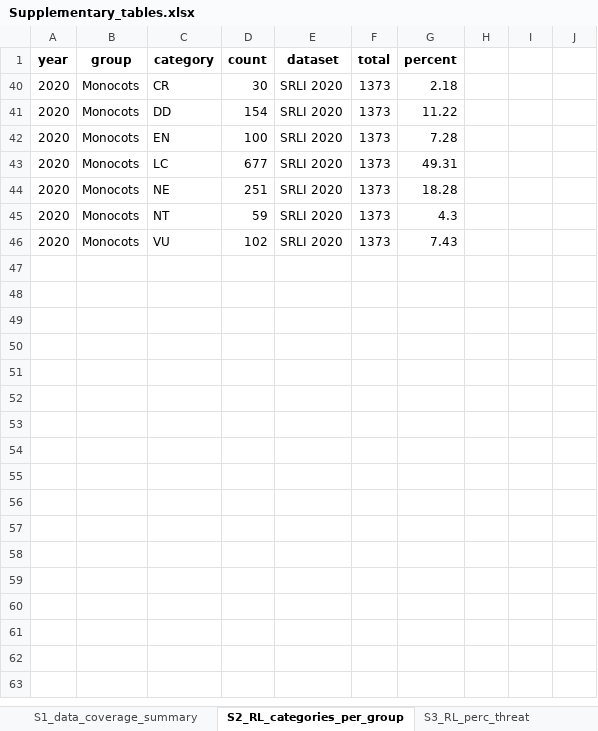
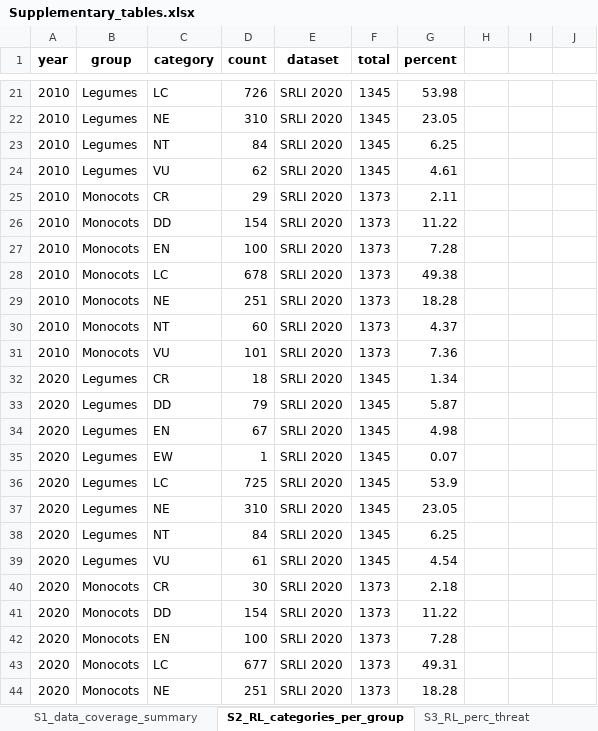
Before and after one commit to stevenpbachman/SRLI_monocots_legumes, an Excel workbook: 02_figures/Supplementary_tables.xlsx, sheet S2_RL_categories_per_group, drawn as a sheet; only a part is shown, gaps mark what is left out; the shorter side is filled out with more unchanged rows; values as stored, in another font and other column widths than the file's, no borders; the diff covers the shown part only; the diff names each change by its address in the sheet, - before the commit and + after, or states it on an @@ line.

```diff
--- a/02_figures/Supplementary_tables.xlsx (sheet S2_RL_categories_per_group)
+++ b/02_figures/Supplementary_tables.xlsx (sheet S2_RL_categories_per_group)
+row 21: 2010 | Legumes | LC | 726 | SRLI 2020 | 1345 | 53.98
+row 22: 2010 | Legumes | NE | 310 | SRLI 2020 | 1345 | 23.05
+row 23: 2010 | Legumes | NT | 84 | SRLI 2020 | 1345 | 6.25
+row 24: 2010 | Legumes | VU | 62 | SRLI 2020 | 1345 | 4.61
@@ row 25 unhidden: 2010 | Monocots | CR | 29 | SRLI 2020 | 1373 | 2.11 @@
@@ row 26 unhidden: 2010 | Monocots | DD | 154 | SRLI 2020 | 1373 | 11.22 @@
@@ row 27 unhidden: 2010 | Monocots | EN | 100 | SRLI 2020 | 1373 | 7.28 @@
@@ row 28 unhidden: 2010 | Monocots | LC | 678 | SRLI 2020 | 1373 | 49.38 @@
@@ row 29 unhidden: 2010 | Monocots | NE | 251 | SRLI 2020 | 1373 | 18.28 @@
@@ row 30 unhidden: 2010 | Monocots | NT | 60 | SRLI 2020 | 1373 | 4.37 @@
@@ row 31 unhidden: 2010 | Monocots | VU | 101 | SRLI 2020 | 1373 | 7.36 @@
+row 32: 2020 | Legumes | CR | 18 | SRLI 2020 | 1345 | 1.34
+row 33: 2020 | Legumes | DD | 79 | SRLI 2020 | 1345 | 5.87
+row 34: 2020 | Legumes | EN | 67 | SRLI 2020 | 1345 | 4.98
+row 35: 2020 | Legumes | EW | 1 | SRLI 2020 | 1345 | 0.07
+row 36: 2020 | Legumes | LC | 725 | SRLI 2020 | 1345 | 53.9
+row 37: 2020 | Legumes | NE | 310 | SRLI 2020 | 1345 | 23.05
+row 38: 2020 | Legumes | NT | 84 | SRLI 2020 | 1345 | 6.25
+row 39: 2020 | Legumes | VU | 61 | SRLI 2020 | 1345 | 4.54
```
Also changed, not shown: 13 added rows and 128 hidden or unhidden rows elsewhere in this sheet, sheet S6_RLI_values.csv, sheet S3_RL_perc_threat, sheet S1_data_coverage_summary, other sheet tabs, hidden cells, Figures_sequence.xlsx, 25 other files.
